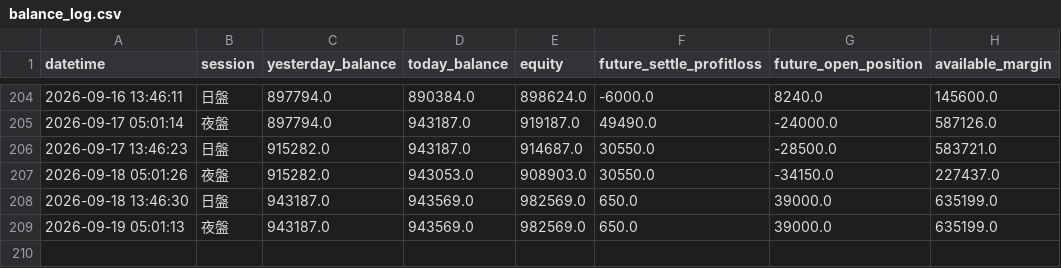
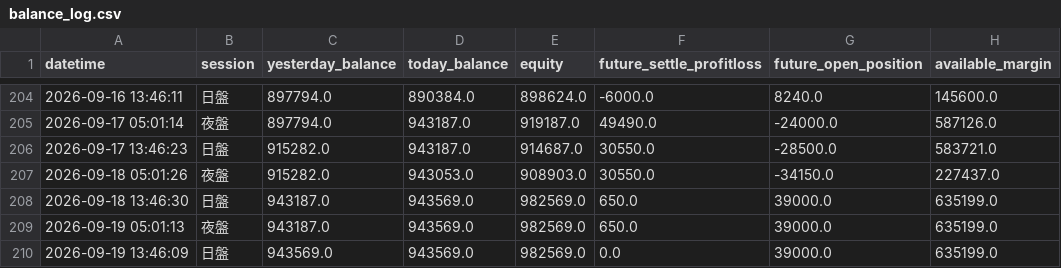
Before and after one commit to KevinYang515/trading-dashboard, a CSV file: logs/balance_log.csv, drawn as a sheet; only a part is shown, gaps mark what is left out; the diff names each change by its address in the sheet, - before the commit and + after, or states it on an @@ line.

Commit message:
balance: 2026-09-19 13:46:09

```diff
--- a/logs/balance_log.csv
+++ b/logs/balance_log.csv
+row 210: 2026-09-19 13:46:09 | 日盤 | 943569.0 | 943569.0 | 982569.0 | 0.0 | 39000.0 | 635199.0
```
